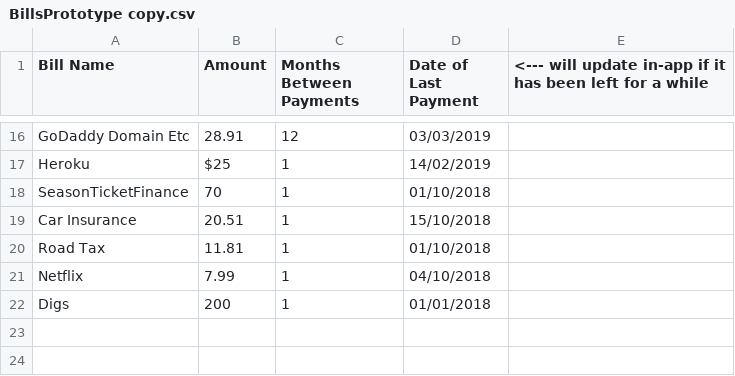
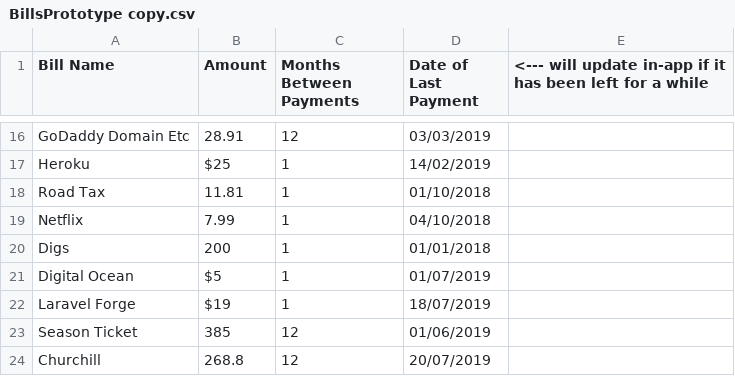
Before and after one commit to x4iiiis/IncomeCalculator, a CSV file: BillsPrototype copy.csv, drawn as a sheet; only a part is shown, gaps mark what is left out; removed rows and columns are numbered as before the commit, all else as after; the diff names each change by its address in the sheet, - before the commit and + after, or states it on an @@ line.

Commit message:
Playing with non-monthly payments

```diff
--- a/BillsPrototype copy.csv
+++ b/BillsPrototype copy.csv
-row 18: SeasonTicketFinance | 70 | 1 | 01/10/2018
-row 19: Car Insurance | 20.51 | 1 | 15/10/2018
+row 21: Digital Ocean | $5 | 1 | 01/07/2019
+row 22: Laravel Forge | $19 | 1 | 18/07/2019
+row 23: Season Ticket | 385 | 12 | 01/06/2019
+row 24: Churchill | 268.8 | 12 | 20/07/2019
```
Also changed, not shown: BillsPrototype.csv, 5 other files.
